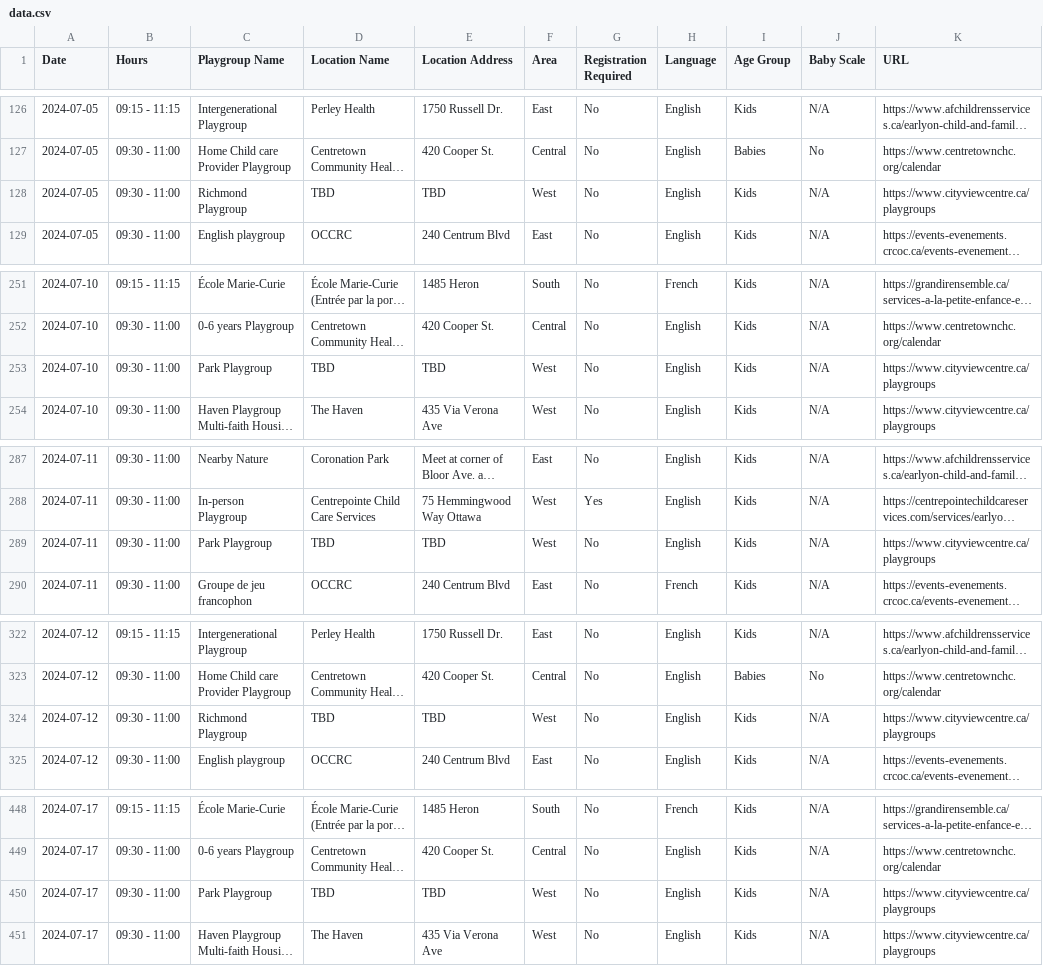
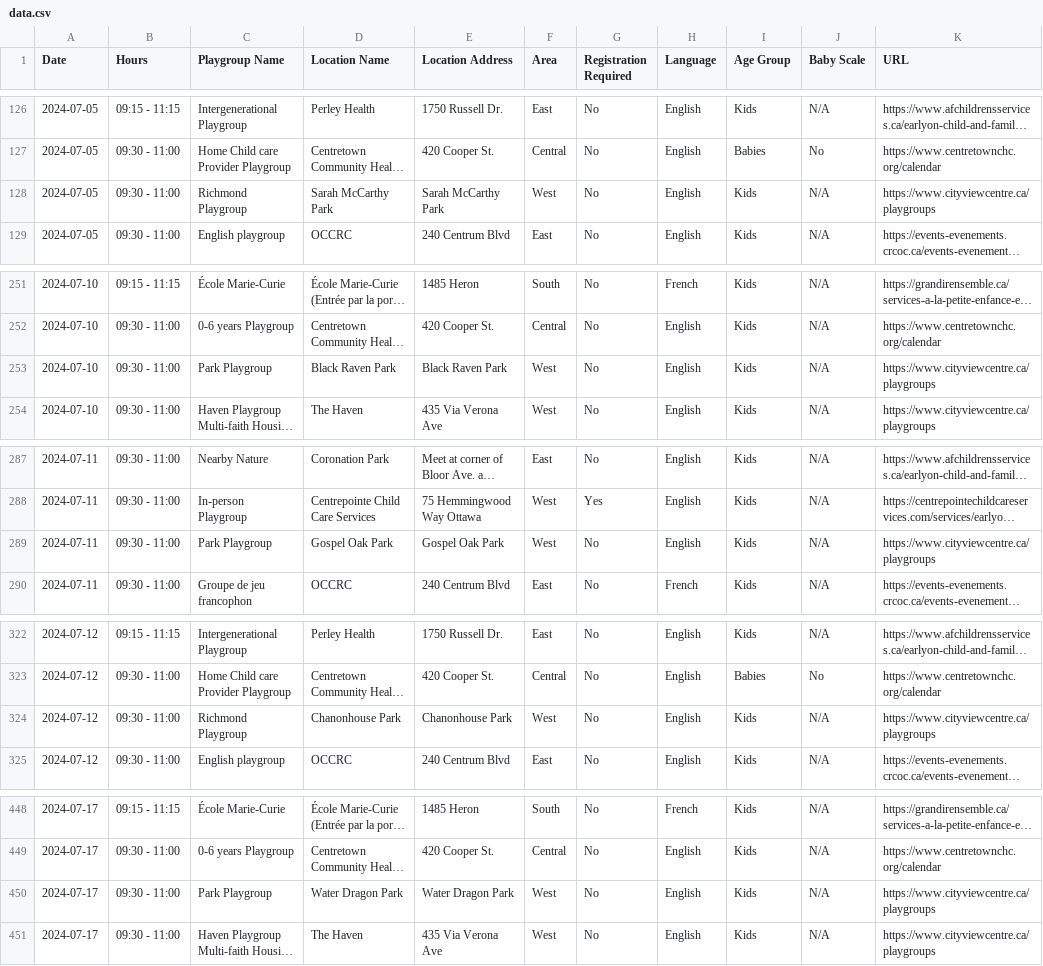
Before and after one commit to claudielarouche/claudielarouche, a CSV file: earlyON/data.csv, drawn as a sheet; only a part is shown, gaps mark what is left out; long unchanged cells end in …; the diff covers the shown part only; the diff names each change by its address in the sheet, - before the commit and + after, or states it on an @@ line.

Commit message:
Update data.csv

```diff
--- a/earlyON/data.csv
+++ b/earlyON/data.csv
-D128 (Location Name): TBD
+D128 (Location Name): Sarah McCarthy Park
-E128 (Location Address): TBD
+E128 (Location Address): Sarah McCarthy Park
-D253 (Location Name): TBD
+D253 (Location Name): Black Raven Park
-E253 (Location Address): TBD
+E253 (Location Address): Black Raven Park
-D289 (Location Name): TBD
+D289 (Location Name): Gospel Oak Park
-E289 (Location Address): TBD
+E289 (Location Address): Gospel Oak Park
-D324 (Location Name): TBD
+D324 (Location Name): Chanonhouse Park
-E324 (Location Address): TBD
+E324 (Location Address): Chanonhouse Park
-D450 (Location Name): TBD
+D450 (Location Name): Water Dragon Park
-E450 (Location Address): TBD
+E450 (Location Address): Water Dragon Park
```
Also changed, not shown: 12 edited cells elsewhere in this file.
